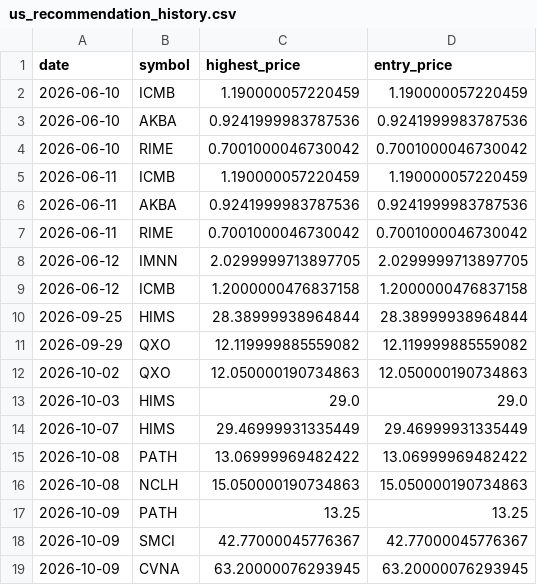
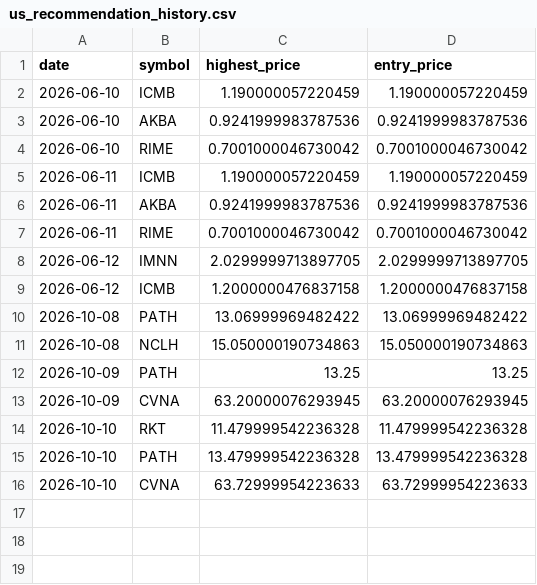
Before and after one commit to Stock-tsuboi/stock-screener, a CSV file: us_recommendation_history.csv, drawn as a sheet.

```diff
--- a/us_recommendation_history.csv
+++ b/us_recommendation_history.csv
@@ -9,7 +9,2 @@ date,symbol,highest_price,entry_price
 2026-06-12,ICMB,1.2000000476837158,1.2000000476837158
-2026-09-25,HIMS,28.38999938964844,28.38999938964844
-2026-09-29,QXO,12.119999885559082,12.119999885559082
-2026-10-02,QXO,12.050000190734863,12.050000190734863
-2026-10-03,HIMS,29.0,29.0
-2026-10-07,HIMS,29.46999931335449,29.46999931335449
 2026-10-08,PATH,13.06999969482422,13.06999969482422
@@ -17,3 +12,5 @@ date,symbol,highest_price,entry_price
 2026-10-09,PATH,13.25,13.25
-2026-10-09,SMCI,42.77000045776367,42.77000045776367
 2026-10-09,CVNA,63.20000076293945,63.20000076293945
+2026-10-10,RKT,11.479999542236328,11.479999542236328
+2026-10-10,PATH,13.479999542236328,13.479999542236328
+2026-10-10,CVNA,63.72999954223633,63.72999954223633
```
